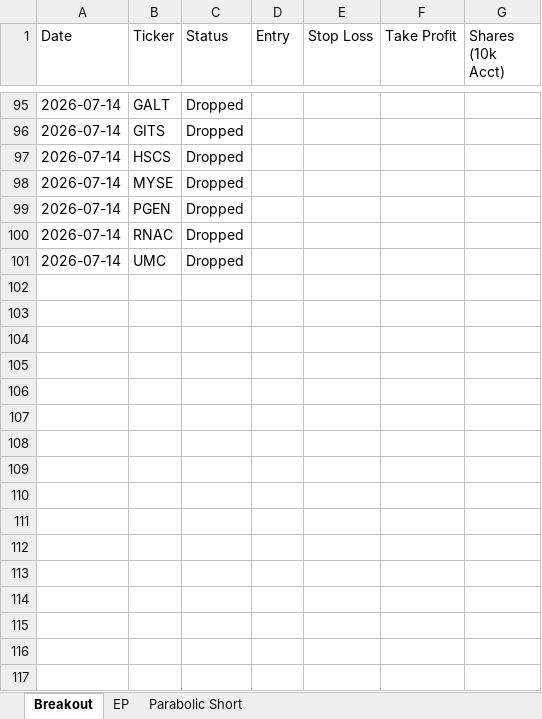
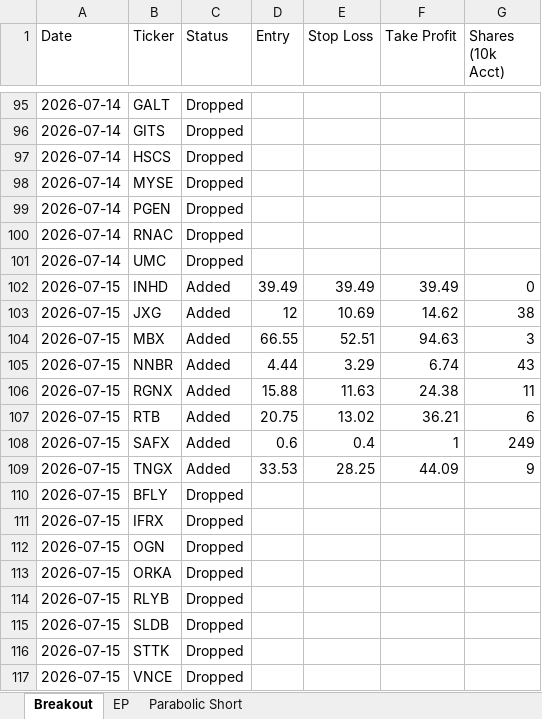
Before and after one commit to petarpanchev-lgtm/bug-free-umbrella, an Excel workbook: screener_history.xlsx, sheet Breakout, drawn as a sheet; only a part is shown, gaps mark what is left out; values as stored, in another font and other column widths than the file's, no borders; the diff names each change by its address in the sheet, - before the commit and + after, or states it on an @@ line.

```diff
--- a/screener_history.xlsx (sheet Breakout)
+++ b/screener_history.xlsx (sheet Breakout)
+row 102: 2026-07-15 | INHD | Added | 39.49 | 39.49 | 39.49 | 0
+row 103: 2026-07-15 | JXG | Added | 12 | 10.69 | 14.62 | 38
+row 104: 2026-07-15 | MBX | Added | 66.55 | 52.51 | 94.63 | 3
+row 105: 2026-07-15 | NNBR | Added | 4.44 | 3.29 | 6.74 | 43
+row 106: 2026-07-15 | RGNX | Added | 15.88 | 11.63 | 24.38 | 11
+row 107: 2026-07-15 | RTB | Added | 20.75 | 13.02 | 36.21 | 6
+row 108: 2026-07-15 | SAFX | Added | 0.6 | 0.4 | 1 | 249
+row 109: 2026-07-15 | TNGX | Added | 33.53 | 28.25 | 44.09 | 9
+row 110: 2026-07-15 | BFLY | Dropped
+row 111: 2026-07-15 | IFRX | Dropped
+row 112: 2026-07-15 | OGN | Dropped
+row 113: 2026-07-15 | ORKA | Dropped
+row 114: 2026-07-15 | RLYB | Dropped
+row 115: 2026-07-15 | SLDB | Dropped
+row 116: 2026-07-15 | STTK | Dropped
+row 117: 2026-07-15 | VNCE | Dropped
```
Also changed, not shown: sheet EP, sheet Parabolic Short.
